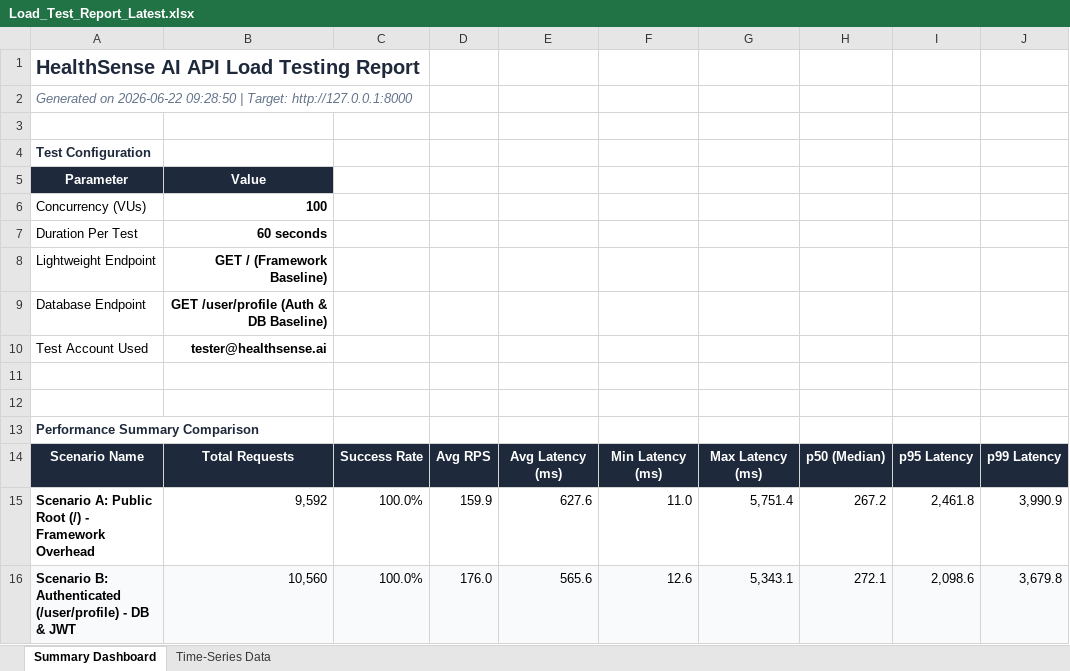
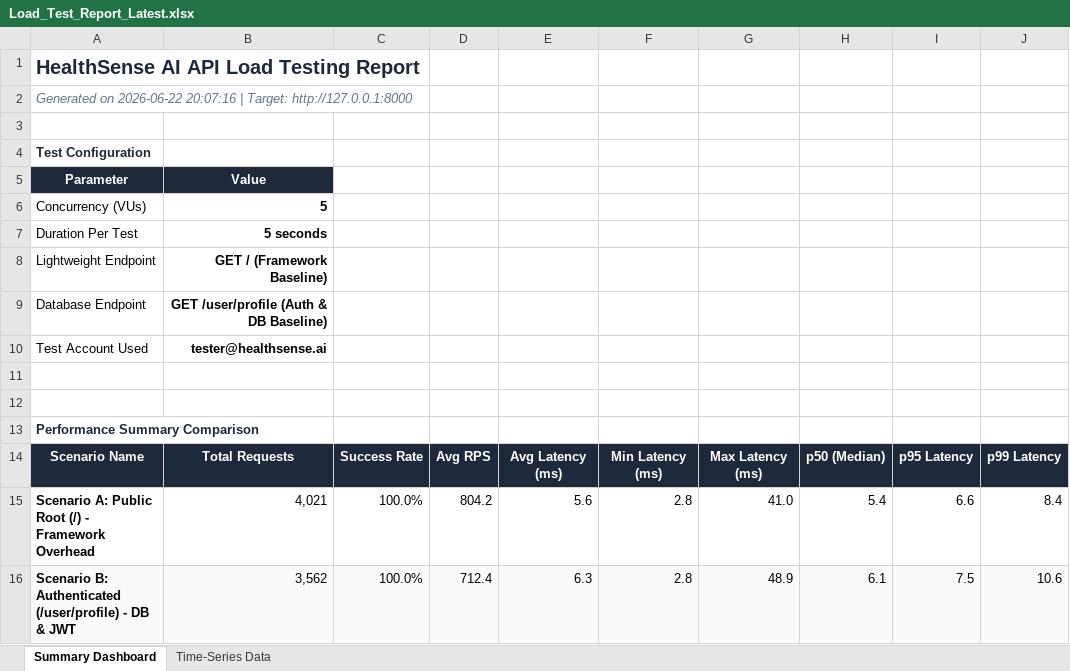
Before and after one commit to yogeshwaranp123-byte/PDD---HealthSense-AI, an Excel workbook: load_testing/Load_Test_Report_Latest.xlsx, sheet Summary Dashboard, drawn as a sheet; values as stored, in another font and other column widths than the file's, no borders; charts and pictures not drawn; the diff names each change by its address in the sheet, - before the commit and + after, or states it on an @@ line.

```diff
--- a/load_testing/Load_Test_Report_Latest.xlsx (sheet Summary Dashboard)
+++ b/load_testing/Load_Test_Report_Latest.xlsx (sheet Summary Dashboard)
-A2 (Parameter): …on 2026-06-22 09:28:50 | Target:…
+A2 (Parameter): …on 2026-06-22 20:07:16 | Target:…
-B6 (Value): 100
+B6 (Value): 5
-B7 (Value): 60 seconds
+B7 (Value): 5 seconds
-B15 (Value): 9,592
+B15 (Value): 4,021
-D15: 159.9
+D15: 804.2
-E15: 627.6
+E15: 5.6
-F15: 11.0
+F15: 2.8
-G15: 5,751.4
+G15: 41.0
-H15: 267.2
+H15: 5.4
-I15: 2,461.8
+I15: 6.6
-J15: 3,990.9
+J15: 8.4
-B16 (Value): 10,560
+B16 (Value): 3,562
-D16: 176.0
+D16: 712.4
-E16: 565.6
+E16: 6.3
-F16: 12.6
+F16: 2.8
-G16: 5,343.1
+G16: 48.9
-H16: 272.1
+H16: 6.1
-I16: 2,098.6
+I16: 7.5
-J16: 3,679.8
+J16: 10.6
```
Also changed, not shown: sheet Time-Series Data, charts or pictures, 3 other files.
